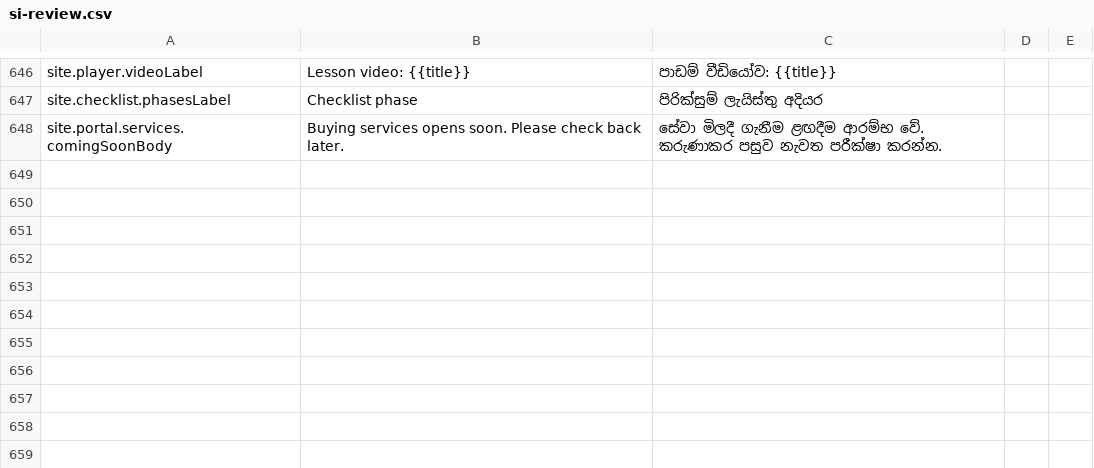
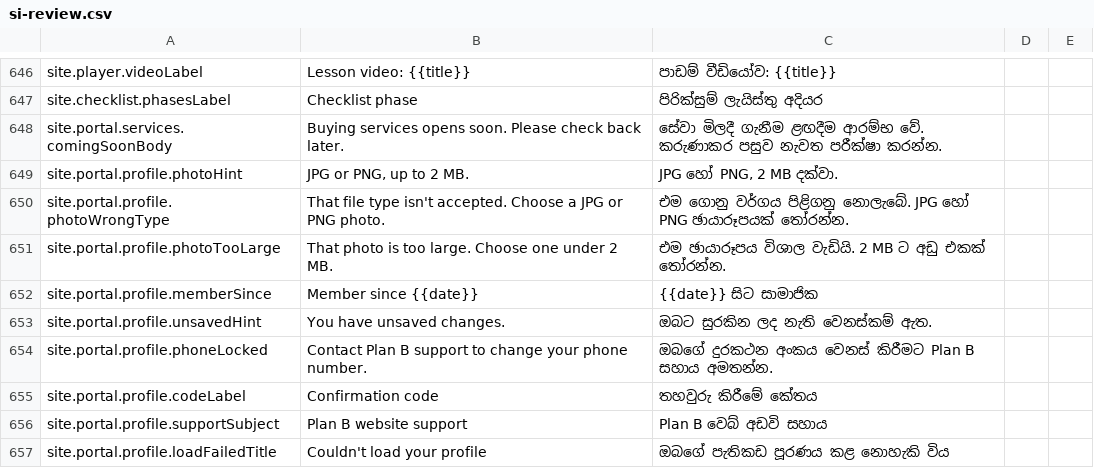
Before and after one commit to anuradhapathirana-aws/planb, a CSV file: docs/translations/si-review.csv, drawn as a sheet; only a part is shown, gaps mark what is left out; the diff names each change by its address in the sheet, - before the commit and + after, or states it on an @@ line.

Commit message:
Profile Page, service page

```diff
--- a/docs/translations/si-review.csv
+++ b/docs/translations/si-review.csv
+row 649: site.portal.profile.photoHint | JPG or PNG, up to 2 MB. | JPG හෝ PNG, 2 MB දක්වා.
+row 650: site.portal.profile.photoWrongType | That file type isn't accepted. Choose a JPG or PNG photo. | එම ගොනු වර්ගය පිළිගනු නොලැබේ. JPG හෝ PNG ඡායාරූපයක් තෝරන්න.
+row 651: site.portal.profile.photoTooLarge | That photo is too large. Choose one under 2 MB. | එම ඡායාරූපය විශාල වැඩියි. 2 MB ට අඩු එකක් තෝරන්න.
+row 652: site.portal.profile.memberSince | Member since {{date}} | {{date}} සිට සාමාජික
+row 653: site.portal.profile.unsavedHint | You have unsaved changes. | ඔබට සුරකින ලද නැති වෙනස්කම් ඇත.
+row 654: site.portal.profile.phoneLocked | Contact Plan B support to change your phone number. | ඔබගේ දුරකථන අංකය වෙනස් කිරීමට Plan B සහාය අමතන්න.
+row 655: site.portal.profile.codeLabel | Confirmation code | තහවුරු කිරීමේ කේතය
+row 656: site.portal.profile.supportSubject | Plan B website support | Plan B වෙබ් අඩවි සහාය
+row 657: site.portal.profile.loadFailedTitle | Couldn't load your profile | ඔබගේ පැතිකඩ පූරණය කළ නොහැකි විය
```
Also changed, not shown: 18 other files.
